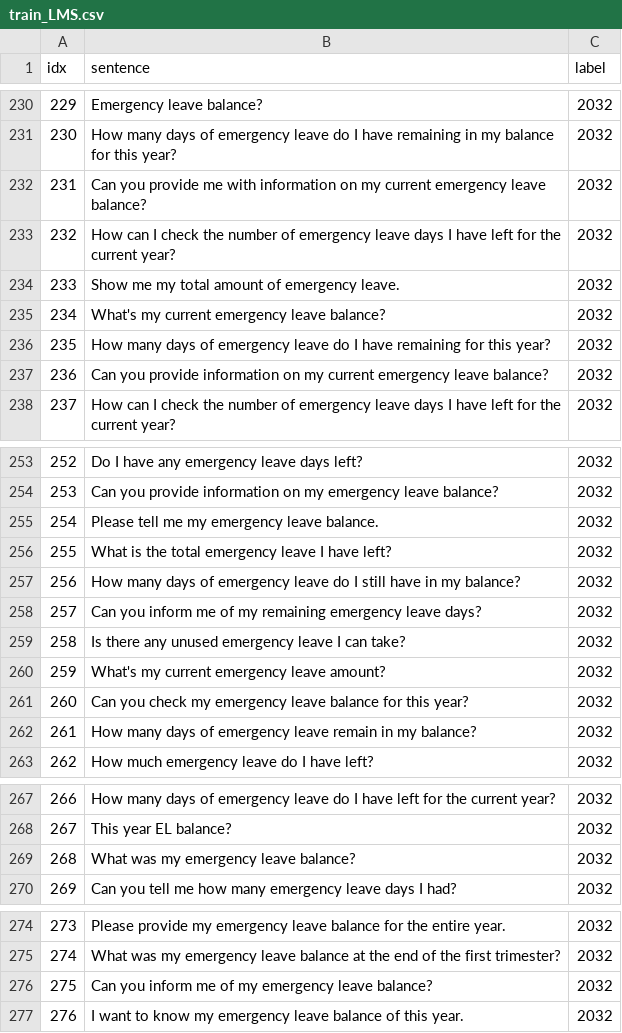
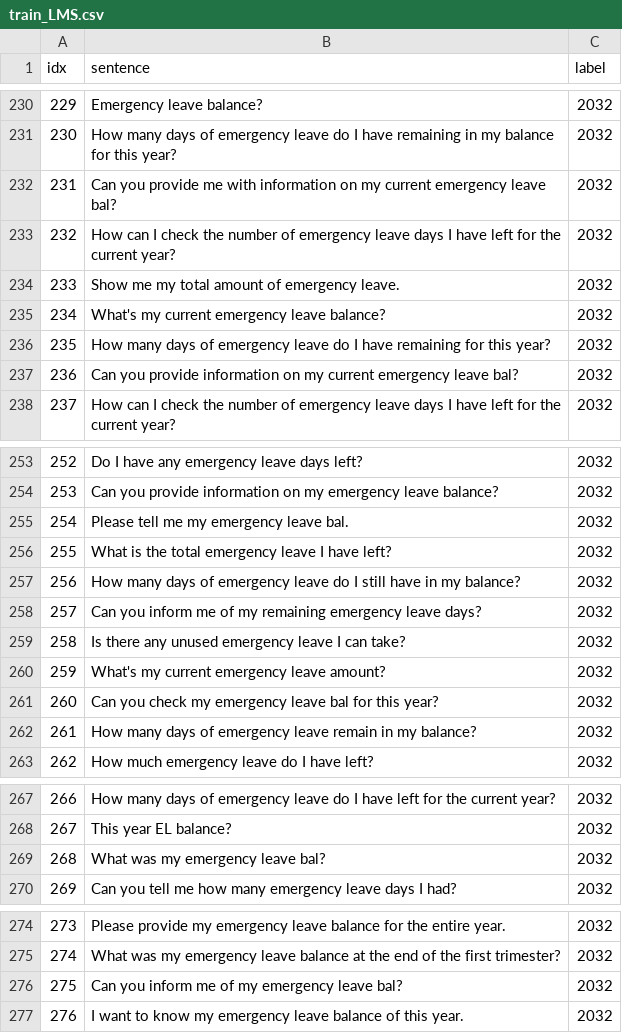
Before and after one commit to KaWengNg/DataSet, a CSV file: train_LMS.csv, drawn as a sheet; only a part is shown, gaps mark what is left out.

Commit message:
Update train_LMS.csv

```diff
--- a/train_LMS.csv
+++ b/train_LMS.csv
@@ -231,3 +231,3 @@
 230,How many days of emergency leave do I have remaining in my balance for this year?,2032
-231,Can you provide me with information on my current emergency leave balance?,2032
+231,Can you provide me with information on my current emergency leave bal?,2032
 232,How can I check the number of emergency leave days I have left for the current year?,2032
@@ -236,3 +236,3 @@
 235,How many days of emergency leave do I have remaining for this year?,2032
-236,Can you provide information on my current emergency leave balance?,2032
+236,Can you provide information on my current emergency leave bal?,2032
 237,How can I check the number of emergency leave days I have left for the current year?,2032
@@ -254,3 +254,3 @@
 253,Can you provide information on my emergency leave balance?,2032
-254,Please tell me my emergency leave balance.,2032
+254,Please tell me my emergency leave bal.,2032
 255,What is the total emergency leave I have left?,2032
@@ -260,3 +260,3 @@
 259,What's my current emergency leave amount?,2032
-260,Can you check my emergency leave balance for this year?,2032
+260,Can you check my emergency leave bal for this year?,2032
 261,How many days of emergency leave remain in my balance?,2032
@@ -268,3 +268,3 @@
 267,This year EL balance?,2032
-268,What was my emergency leave balance?,2032
+268,What was my emergency leave bal?,2032
 269,Can you tell me how many emergency leave days I had?,2032
@@ -275,3 +275,3 @@
 274,What was my emergency leave balance at the end of the first trimester?,2032
-275,Can you inform me of my emergency leave balance?,2032
+275,Can you inform me of my emergency leave bal?,2032
 276,I want to know my emergency leave balance of this year.,2032
```
